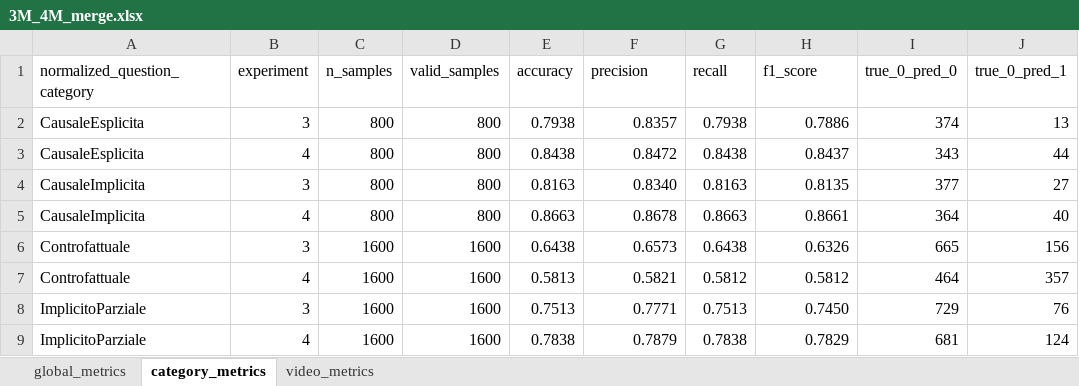
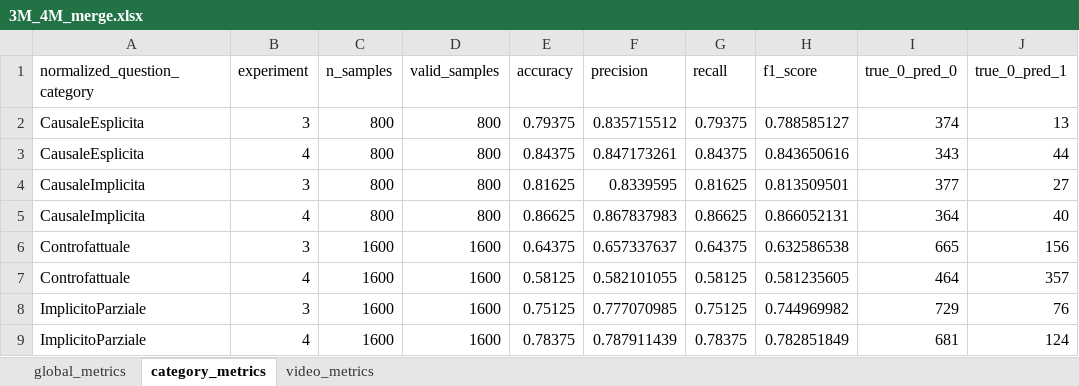
Before and after one commit to BlackCodingKitten/Tirocinio, an Excel workbook: 3M_4M_merge.xlsx, sheet category_metrics, drawn as a sheet; only a part is shown; values as stored, in another font and other column widths than the file's, no cell formats; the diff covers the shown part only; the diff names each change by its address in the sheet, - before the commit and + after, or states it on an @@ line.

```diff
--- a/3M_4M_merge.xlsx (sheet category_metrics)
+++ b/3M_4M_merge.xlsx (sheet category_metrics)
-E2 (accuracy): 0.7938
+E2 (accuracy): 0.79375
-F2 (precision): 0.8357
+F2 (precision): 0.835715512
-G2 (recall): 0.7938
+G2 (recall): 0.79375
-H2 (f1_score): 0.7886
+H2 (f1_score): 0.788585127
-E3 (accuracy): 0.8438
+E3 (accuracy): 0.84375
-F3 (precision): 0.8472
+F3 (precision): 0.847173261
-G3 (recall): 0.8438
+G3 (recall): 0.84375
-H3 (f1_score): 0.8437
+H3 (f1_score): 0.843650616
-E4 (accuracy): 0.8163
+E4 (accuracy): 0.81625
-F4 (precision): 0.8340
+F4 (precision): 0.8339595
-G4 (recall): 0.8163
+G4 (recall): 0.81625
-H4 (f1_score): 0.8135
+H4 (f1_score): 0.813509501
-E5 (accuracy): 0.8663
+E5 (accuracy): 0.86625
-F5 (precision): 0.8678
+F5 (precision): 0.867837983
-G5 (recall): 0.8663
+G5 (recall): 0.86625
-H5 (f1_score): 0.8661
+H5 (f1_score): 0.866052131
-E6 (accuracy): 0.6438
+E6 (accuracy): 0.64375
-F6 (precision): 0.6573
+F6 (precision): 0.657337637
-G6 (recall): 0.6438
+G6 (recall): 0.64375
-H6 (f1_score): 0.6326
+H6 (f1_score): 0.632586538
-E7 (accuracy): 0.5813
+E7 (accuracy): 0.58125
-F7 (precision): 0.5821
+F7 (precision): 0.582101055
-G7 (recall): 0.5812
+G7 (recall): 0.58125
-H7 (f1_score): 0.5812
+H7 (f1_score): 0.581235605
-E8 (accuracy): 0.7513
+E8 (accuracy): 0.75125
-F8 (precision): 0.7771
+F8 (precision): 0.777070985
-G8 (recall): 0.7513
+G8 (recall): 0.75125
-H8 (f1_score): 0.7450
+H8 (f1_score): 0.744969982
-E9 (accuracy): 0.7838
+E9 (accuracy): 0.78375
-F9 (precision): 0.7879
+F9 (precision): 0.787911439
-G9 (recall): 0.7838
+G9 (recall): 0.78375
-H9 (f1_score): 0.7829
+H9 (f1_score): 0.782851849
```
Also changed, not shown: 70 edited cells elsewhere in this sheet, sheet video_metrics, sheet global_metrics, cell formats, 1A_2_3_3M_4_4M_merge.xlsx, 1A_2_3_4_merge.xlsx, 8 other files.
